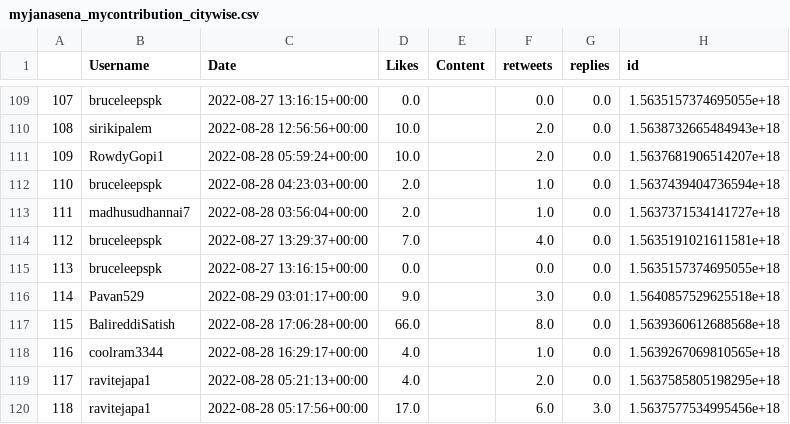
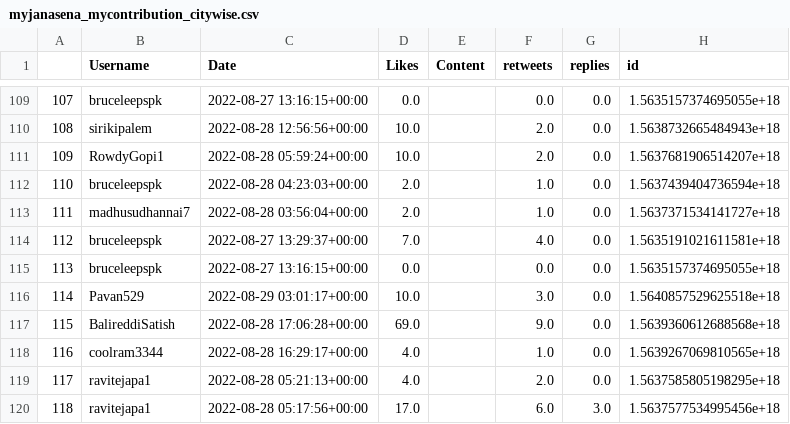
Before and after one commit to harishindl/janasenatweetdashboard, a CSV file: myjanasena_mycontribution_citywise.csv, drawn as a sheet; only a part is shown, gaps mark what is left out; the diff covers the shown part only; the diff names each change by its address in the sheet, - before the commit and + after, or states it on an @@ line.

Commit message:
committing files

```diff
--- a/myjanasena_mycontribution_citywise.csv
+++ b/myjanasena_mycontribution_citywise.csv
-D116 (Likes): 9.0
+D116 (Likes): 10.0
-D117 (Likes): 66.0
+D117 (Likes): 69.0
-F117 (retweets): 8.0
+F117 (retweets): 9.0
```
Also changed, not shown: 106 edited cells elsewhere in this file.
